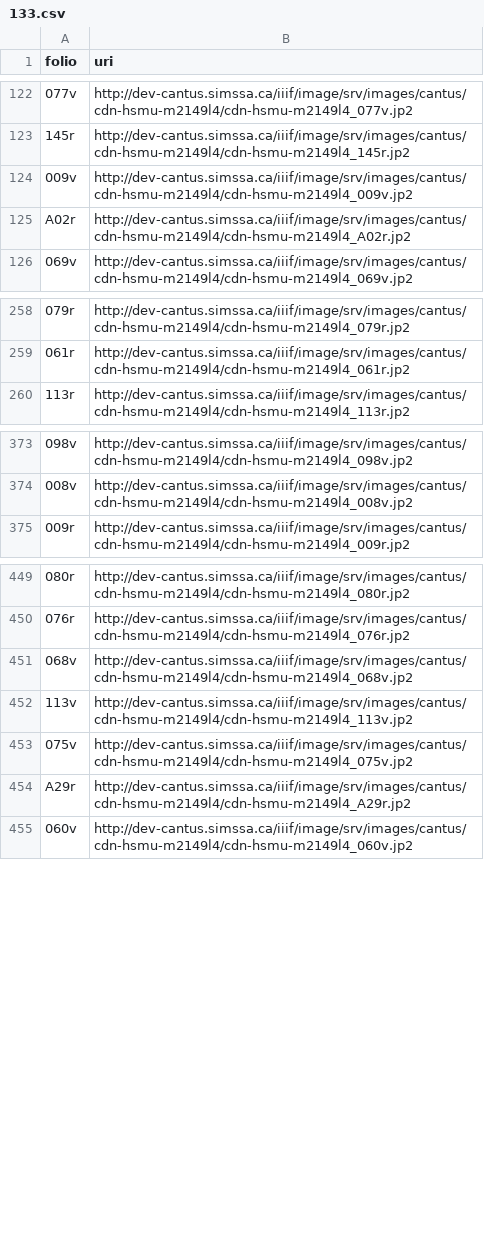
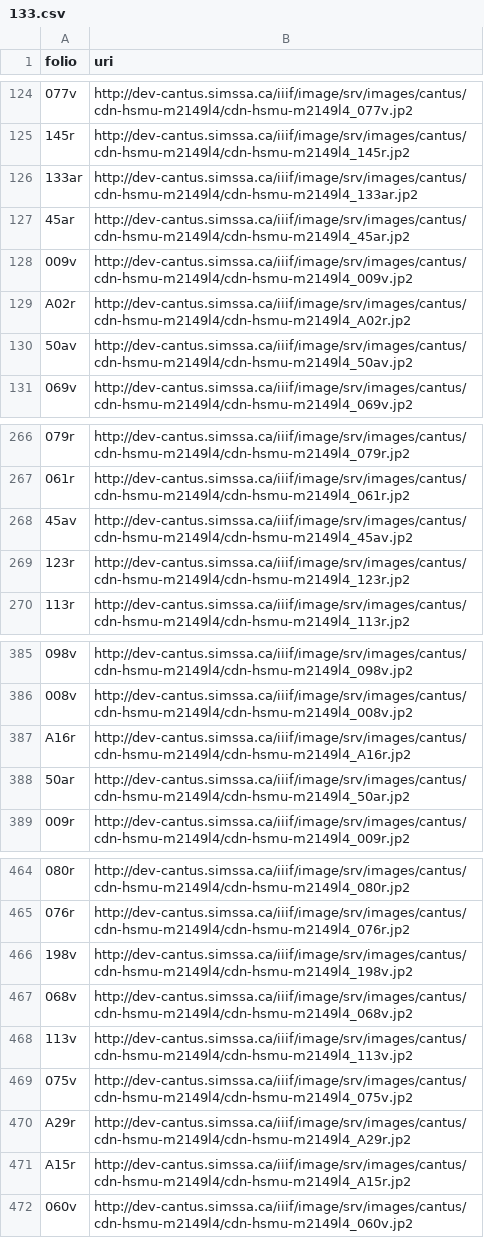
Before and after one commit to DDMAL/cantus, a CSV file: public/data_dumps/folio_mapping/133.csv, drawn as a sheet; only a part is shown, gaps mark what is left out; the diff covers the shown part only; the diff names each change by its address in the sheet, - before the commit and + after, or states it on an @@ line.

```diff
--- a/public/data_dumps/folio_mapping/133.csv
+++ b/public/data_dumps/folio_mapping/133.csv
+row 126: 133ar | http://dev-cantus.simssa.ca/iiif/image/srv/images/cantus/cdn-hsmu-m2149l4/cdn-hsmu-m2149l4_133ar.jp2
+row 127: 45ar | http://dev-cantus.simssa.ca/iiif/image/srv/images/cantus/cdn-hsmu-m2149l4/cdn-hsmu-m2149l4_45ar.jp2
+row 130: 50av | http://dev-cantus.simssa.ca/iiif/image/srv/images/cantus/cdn-hsmu-m2149l4/cdn-hsmu-m2149l4_50av.jp2
+row 268: 45av | http://dev-cantus.simssa.ca/iiif/image/srv/images/cantus/cdn-hsmu-m2149l4/cdn-hsmu-m2149l4_45av.jp2
+row 269: 123r | http://dev-cantus.simssa.ca/iiif/image/srv/images/cantus/cdn-hsmu-m2149l4/cdn-hsmu-m2149l4_123r.jp2
+row 387: A16r | http://dev-cantus.simssa.ca/iiif/image/srv/images/cantus/cdn-hsmu-m2149l4/cdn-hsmu-m2149l4_A16r.jp2
+row 388: 50ar | http://dev-cantus.simssa.ca/iiif/image/srv/images/cantus/cdn-hsmu-m2149l4/cdn-hsmu-m2149l4_50ar.jp2
+row 466: 198v | http://dev-cantus.simssa.ca/iiif/image/srv/images/cantus/cdn-hsmu-m2149l4/cdn-hsmu-m2149l4_198v.jp2
+row 471: A15r | http://dev-cantus.simssa.ca/iiif/image/srv/images/cantus/cdn-hsmu-m2149l4/cdn-hsmu-m2149l4_A15r.jp2
```
Also changed, not shown: 8 added rows elsewhere in this file, public/data_dumps/folio_mapping/127.csv, public/data_dumps/folio_mapping/128.csv.
